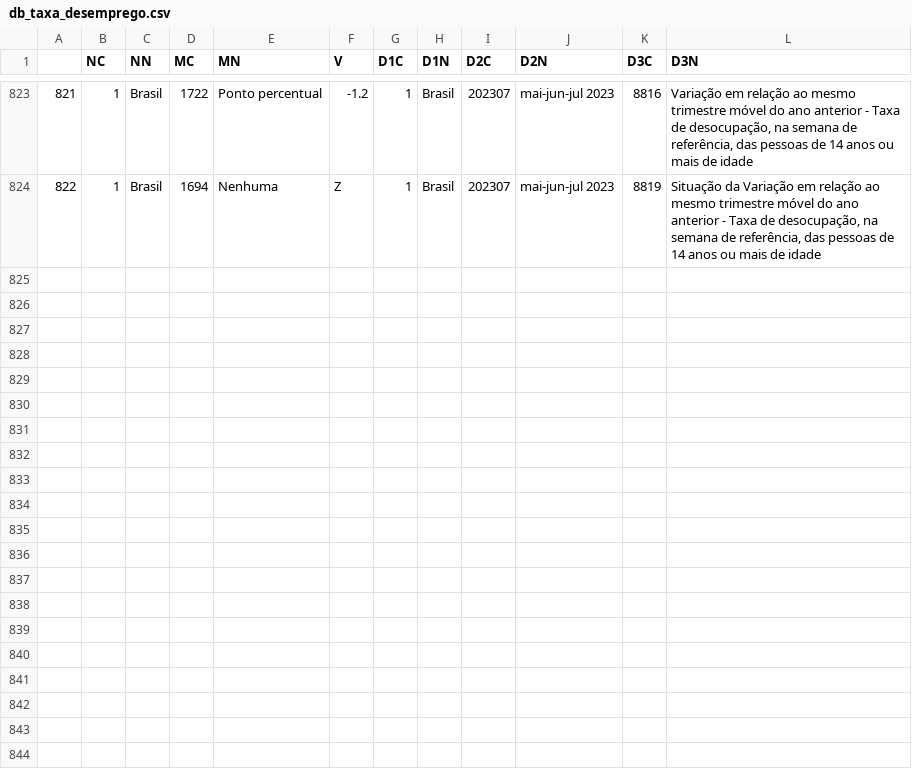
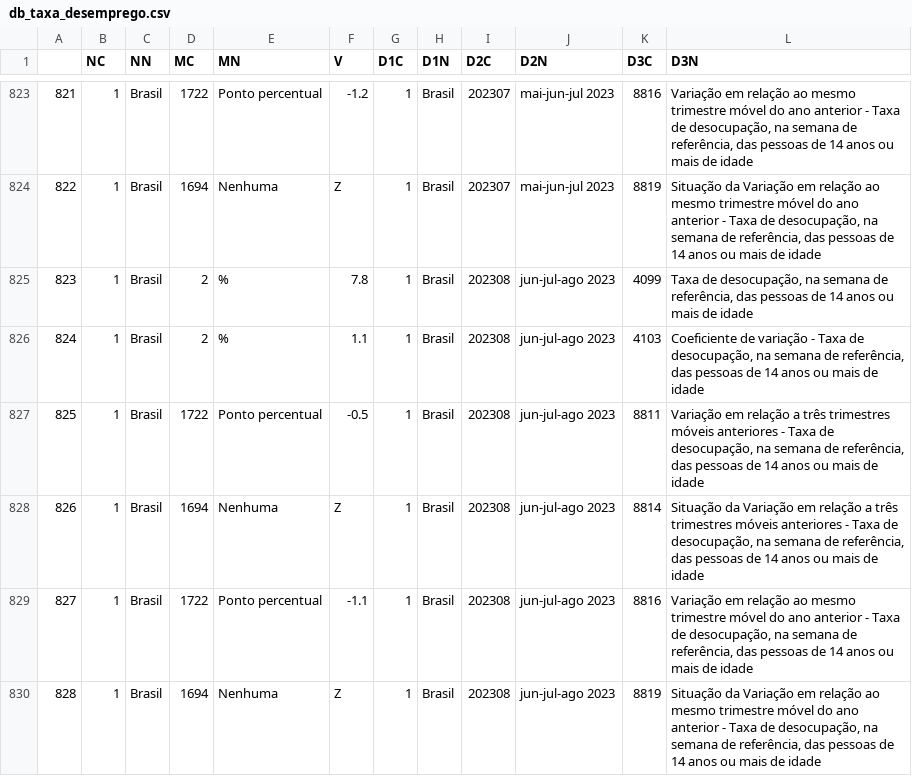
Before and after one commit to ramos-iza/dashboard_macro, a CSV file: dados/emprego/raw/db_taxa_desemprego.csv, drawn as a sheet; only a part is shown, gaps mark what is left out; the diff names each change by its address in the sheet, - before the commit and + after, or states it on an @@ line.

```diff
--- a/dados/emprego/raw/db_taxa_desemprego.csv
+++ b/dados/emprego/raw/db_taxa_desemprego.csv
+row 825: 823 | 1 | Brasil | 2 | % | 7.8 | 1 | Brasil | 202308 | jun-jul-ago 2023 | 4099 | Taxa de desocupação, na semana de referência, das pessoas de 14 anos ou mais de idade
+row 826: 824 | 1 | Brasil | 2 | % | 1.1 | 1 | Brasil | 202308 | jun-jul-ago 2023 | 4103 | Coeficiente de variação - Taxa de desocupação, na semana de referência, das pessoas de 14 anos ou mais de idade
+row 827: 825 | 1 | Brasil | 1722 | Ponto percentual | -0.5 | 1 | Brasil | 202308 | jun-jul-ago 2023 | 8811 | Variação em relação a três trimestres móveis anteriores - Taxa de desocupação, na semana de referência, das pessoas de 14 anos ou mais de idade
+row 828: 826 | 1 | Brasil | 1694 | Nenhuma | Z | 1 | Brasil | 202308 | jun-jul-ago 2023 | 8814 | Situação da Variação em relação a três trimestres móveis anteriores - Taxa de desocupação, na semana de referência, das pessoas de 14 anos ou mais de idade
+row 829: 827 | 1 | Brasil | 1722 | Ponto percentual | -1.1 | 1 | Brasil | 202308 | jun-jul-ago 2023 | 8816 | Variação em relação ao mesmo trimestre móvel do ano anterior - Taxa de desocupação, na semana de referência, das pessoas de 14 anos ou mais de idade
+row 830: 828 | 1 | Brasil | 1694 | Nenhuma | Z | 1 | Brasil | 202308 | jun-jul-ago 2023 | 8819 | Situação da Variação em relação ao mesmo trimestre móvel do ano anterior - Taxa de desocupação, na semana de referência, das pessoas de 14 anos ou mais de idade
```
Also changed, not shown: dados/emprego/silver/db_taxa_desemprego.csv, dados/emprego/silver/var_percent_tipo_emprego.csv, 47 other files.
